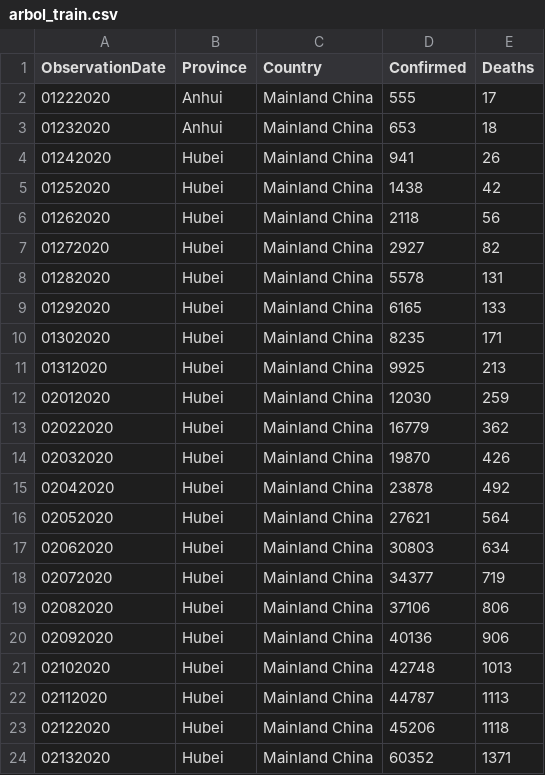
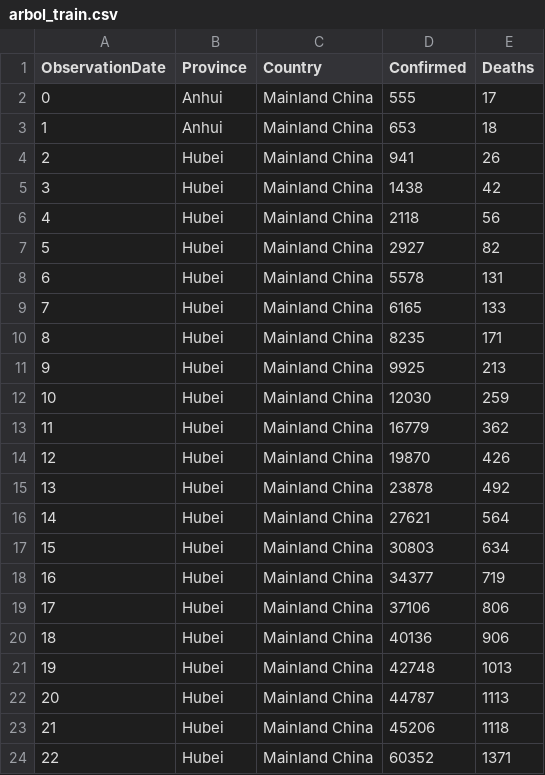
Before and after one commit to jesusmonda/fid, a CSV file: datos/arbol_train.csv, drawn as a sheet.

```diff
--- a/datos/arbol_train.csv
+++ b/datos/arbol_train.csv
@@ -1,24 +1,24 @@
 ObservationDate,Province,Country,Confirmed,Deaths
-01222020,Anhui,Mainland China,555,17
-01232020,Anhui,Mainland China,653,18
-01242020,Hubei,Mainland China,941,26
-01252020,Hubei,Mainland China,1438,42
-01262020,Hubei,Mainland China,2118,56
-01272020,Hubei,Mainland China,2927,82
-01282020,Hubei,Mainland China,5578,131
-01292020,Hubei,Mainland China,6165,133
-01302020,Hubei,Mainland China,8235,171
-01312020,Hubei,Mainland China,9925,213
-02012020,Hubei,Mainland China,12030,259
-02022020,Hubei,Mainland China,16779,362
-02032020,Hubei,Mainland China,19870,426
-02042020,Hubei,Mainland China,23878,492
-02052020,Hubei,Mainland China,27621,564
-02062020,Hubei,Mainland China,30803,634
-02072020,Hubei,Mainland China,34377,719
-02082020,Hubei,Mainland China,37106,806
-02092020,Hubei,Mainland China,40136,906
-02102020,Hubei,Mainland China,42748,1013
-02112020,Hubei,Mainland China,44787,1113
-02122020,Hubei,Mainland China,45206,1118
-02132020,Hubei,Mainland China,60352,1371
+0,Anhui,Mainland China,555,17
+1,Anhui,Mainland China,653,18
+2,Hubei,Mainland China,941,26
+3,Hubei,Mainland China,1438,42
+4,Hubei,Mainland China,2118,56
+5,Hubei,Mainland China,2927,82
+6,Hubei,Mainland China,5578,131
+7,Hubei,Mainland China,6165,133
+8,Hubei,Mainland China,8235,171
+9,Hubei,Mainland China,9925,213
+10,Hubei,Mainland China,12030,259
+11,Hubei,Mainland China,16779,362
+12,Hubei,Mainland China,19870,426
+13,Hubei,Mainland China,23878,492
+14,Hubei,Mainland China,27621,564
+15,Hubei,Mainland China,30803,634
+16,Hubei,Mainland China,34377,719
+17,Hubei,Mainland China,37106,806
+18,Hubei,Mainland China,40136,906
+19,Hubei,Mainland China,42748,1013
+20,Hubei,Mainland China,44787,1113
+21,Hubei,Mainland China,45206,1118
+22,Hubei,Mainland China,60352,1371
```
Also changed, not shown: datos/arbol_test.csv, datos/regresion_test.csv, 2 other files.
